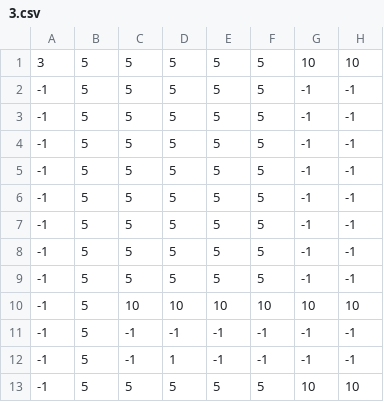
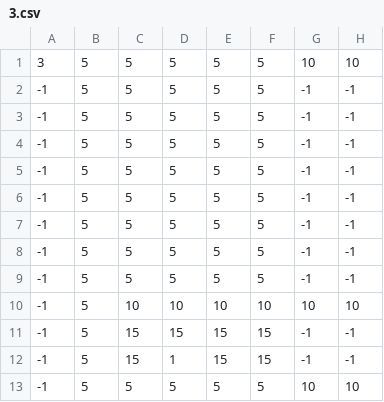
Before and after one commit to XadosIV/ElPouleto, a CSV file: assets/worlds/1/structures/3.csv, drawn as a sheet; only a part is shown; the diff names each change by its address in the sheet, - before the commit and + after, or states it on an @@ line.

```diff
--- a/assets/worlds/1/structures/3.csv
+++ b/assets/worlds/1/structures/3.csv
-C11:C12: -1
+C11:C12: 15
-D11: -1
+D11: 15
-E11:E12: -1
+E11:E12: 15
-F11:F12: -1
+F11:F12: 15
```
Also changed, not shown: assets/worlds/1/structures/4.csv, 6 other files.
